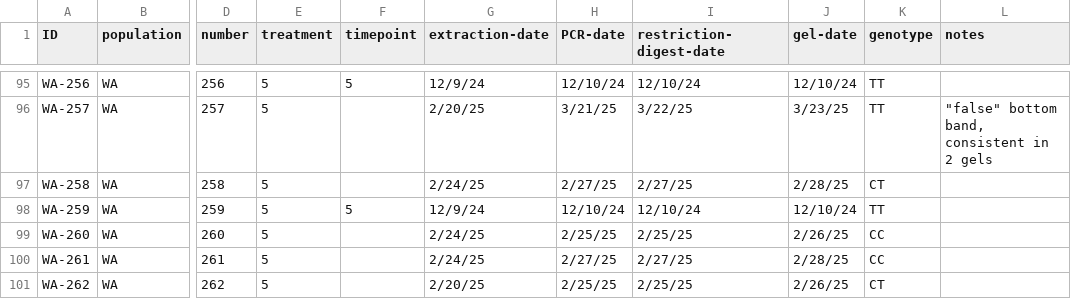
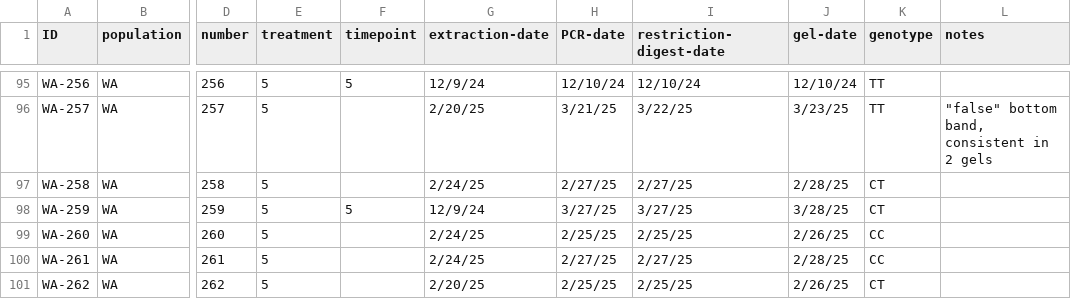
Before and after one commit to yaaminiv/cold-green-crab, a CSV file: data/WA/2024-crab-genotype-WA.csv, drawn as a sheet; only a part is shown, gaps mark what is left out; the diff names each change by its address in the sheet, - before the commit and + after, or states it on an @@ line.

Commit message:
update genotype

```diff
--- a/data/WA/2024-crab-genotype-WA.csv
+++ b/data/WA/2024-crab-genotype-WA.csv
-H98 (PCR-date): 12/10/24
+H98 (PCR-date): 3/27/25
-I98 (restriction-digest-date): 12/10/24
+I98 (restriction-digest-date): 3/27/25
-J98 (gel-date): 12/10/24
+J98 (gel-date): 3/28/25
-K98 (genotype): TT
+K98 (genotype): CT
```
